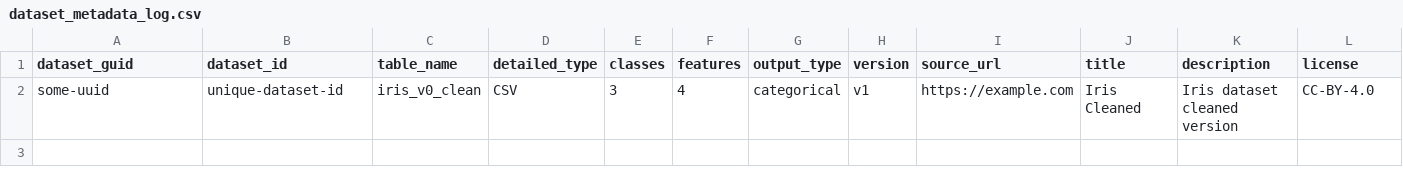
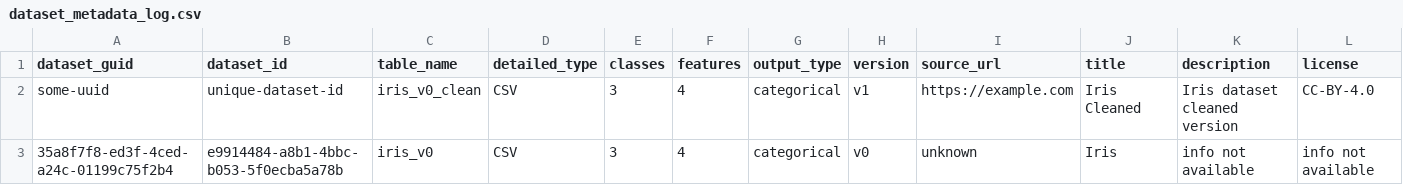
Before and after one commit to reema-dass26/REPO, a CSV file: notebooks/RQ_notebooks/dataset_metadata_log.csv, drawn as a sheet; only a part is shown; rows hold the shown columns only; the diff names each change by its address in the sheet, - before the commit and + after, or states it on an @@ line.

```diff
--- a/notebooks/RQ_notebooks/dataset_metadata_log.csv
+++ b/notebooks/RQ_notebooks/dataset_metadata_log.csv
+row 3: 35a8f7f8-ed3f-4ced-a24c-01199c75f2b4 | e9914484-a8b1-4bbc-b053-5f0ecba5a78b | iris_v0 | CSV | 3 | 4 | categorical | v0 | unknown | Iris | info not available | info not available
```
Also changed, not shown: 45 other files.
